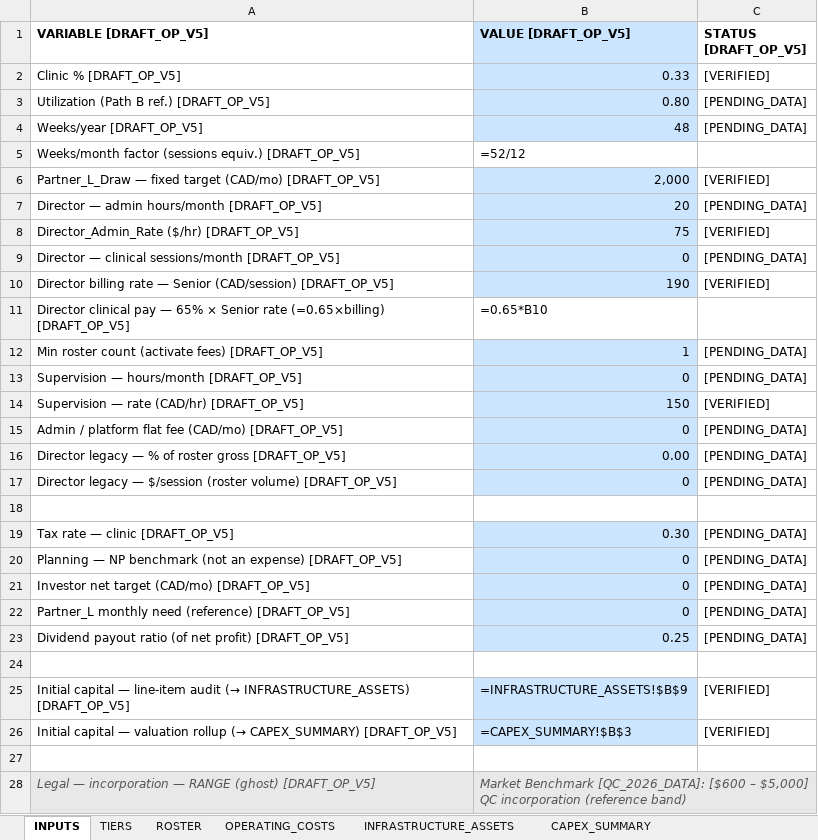
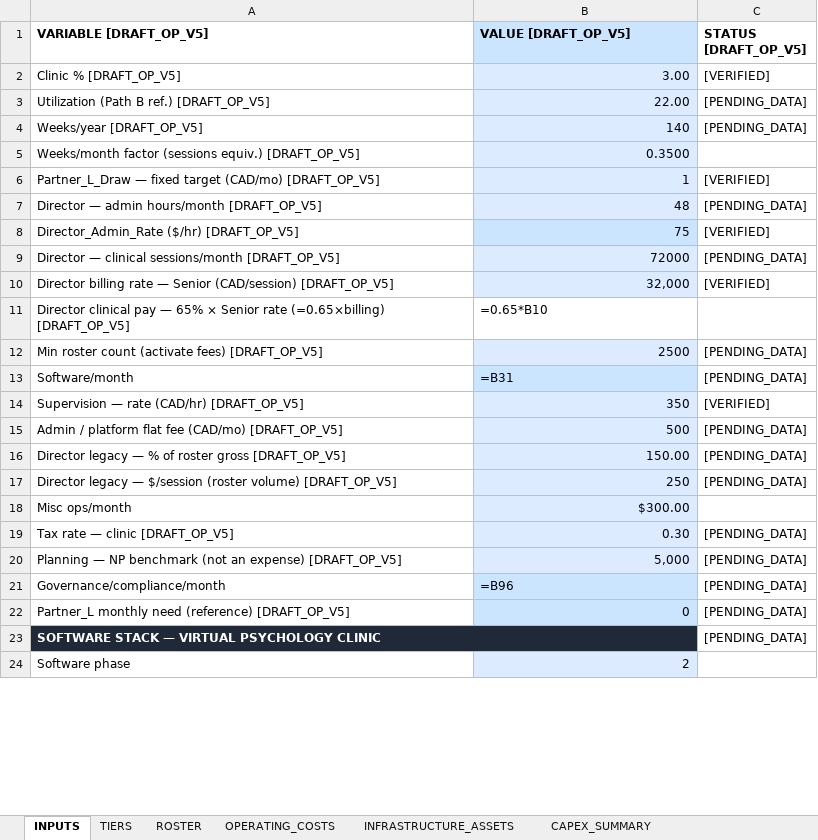
Before and after one commit to shaneturon3-web/PsyNova, an Excel workbook: analista-financiero-clinica-virtual/output/ANALISIS_FINANCIERO_PRE_LAUNCH.xlsx, sheet INPUTS, drawn as a sheet; only a part is shown; values as stored, in another font and other column widths than the file's, no borders; formulas without a stored value are shown as written; removed rows and columns are numbered as before the commit, all else as after; the diff covers the shown part only; the diff names each change by its address in the sheet, - before the commit and + after, or states it on an @@ line.

```diff
--- a/analista-financiero-clinica-virtual/output/ANALISIS_FINANCIERO_PRE_LAUNCH.xlsx (sheet INPUTS)
+++ b/analista-financiero-clinica-virtual/output/ANALISIS_FINANCIERO_PRE_LAUNCH.xlsx (sheet INPUTS)
-B2 (VALUE [DRAFT_OP_V5]): 0.33
+B2 (VALUE [DRAFT_OP_V5]): 3.00
-B3 (VALUE [DRAFT_OP_V5]): 0.80
+B3 (VALUE [DRAFT_OP_V5]): 22.00
-B4 (VALUE [DRAFT_OP_V5]): 48
+B4 (VALUE [DRAFT_OP_V5]): 140
-B5 (VALUE [DRAFT_OP_V5]): =52/12
+B5 (VALUE [DRAFT_OP_V5]): 0.3500
-B5 fill: none
+B5 fill: #DCEBFF
-B6 (VALUE [DRAFT_OP_V5]): 2,000
+B6 (VALUE [DRAFT_OP_V5]): 1
-B7 (VALUE [DRAFT_OP_V5]): 20
+B7 (VALUE [DRAFT_OP_V5]): 48
-B9 (VALUE [DRAFT_OP_V5]): 0
+B9 (VALUE [DRAFT_OP_V5]): 72000
-B10 (VALUE [DRAFT_OP_V5]): 190
+B10 (VALUE [DRAFT_OP_V5]): 32,000
-B12 (VALUE [DRAFT_OP_V5]): 1
+B12 (VALUE [DRAFT_OP_V5]): 2500
-row 13: Supervision — hours/month [DRAFT_OP_V5] | 0 | [PENDING_DATA]
+row 13: Software/month | =B31 | [PENDING_DATA]
-B14 (VALUE [DRAFT_OP_V5]): 150
+B14 (VALUE [DRAFT_OP_V5]): 350
-B15 (VALUE [DRAFT_OP_V5]): 0
+B15 (VALUE [DRAFT_OP_V5]): 500
-B16 (VALUE [DRAFT_OP_V5]): 0.00
+B16 (VALUE [DRAFT_OP_V5]): 150.00
-B17 (VALUE [DRAFT_OP_V5]): 0
+B17 (VALUE [DRAFT_OP_V5]): 250
-row 18: (empty)
+row 18: Misc ops/month | $300.00
-B18 fill: none
+B18 fill: #DCEBFF
-B20 (VALUE [DRAFT_OP_V5]): 0
+B20 (VALUE [DRAFT_OP_V5]): 5,000
-row 21: Investor net target (CAD/mo) [DRAFT_OP_V5] | 0 | [PENDING_DATA]
+row 21: Governance/compliance/month | =B96 | [PENDING_DATA]
-row 23: Dividend payout ratio (of net profit) [DRAFT_OP_V5] | 0.25 | [PENDING_DATA]
-row 23: (empty)
+row 23: SOFTWARE STACK — VIRTUAL PSYCHOLOGY CLINIC |  | [PENDING_DATA]
-A23 fill: none
+A23 fill: #1F2937
+A23:B23 merged
-row 25: Initial capital — line-item audit (→ INFRASTRUCTURE_ASSETS) [DRAFT_OP_V5] | =INFRASTRUCTURE_ASSETS!$B$9 | [VERIFIED]
-row 26: Initial capital — valuation rollup (→ CAPEX_SUMMARY) [DRAFT_OP_V5] | =CAPEX_SUMMARY!$B$3 | [VERIFIED]
-row 24: (empty)
+row 24: Software phase | 2
-B24 fill: none
+B24 fill: #DCEBFF
-row 28: Legal — incorporation — RANGE (ghost) [DRAFT_OP_V5] | Market Benchmark [QC_2026_DATA]: [$600 – $5,000] QC incorporation (reference band)
```
Also changed, not shown: 65 added rows, 7 removed rows, 9 edited cells, cell formats and merged cells elsewhere in this sheet, sheet EXPENSES, sheet SCENARIOS, sheet DASHBOARD, sheet MODEL, other sheet tabs, charts or pictures, 13 other files.
